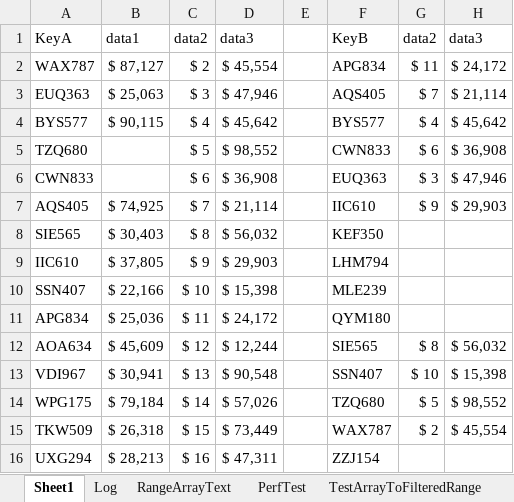
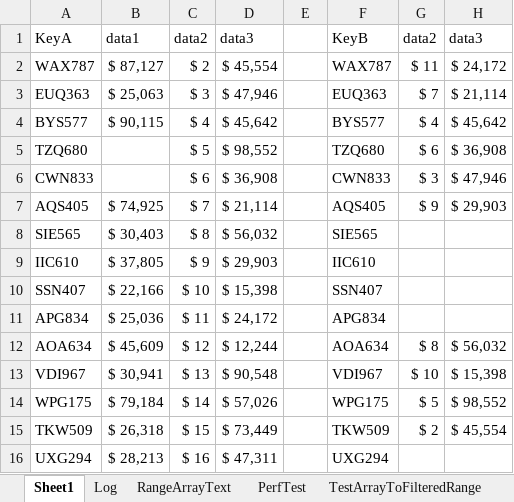
Before and after one commit to ceybers/excel-table-transfer, an Excel workbook: Development.xlsm, sheet Sheet1, drawn as a sheet; only a part is shown; values as stored, in another font and other column widths than the file's, no borders; charts and pictures and conditional formats and table styles not drawn; the diff names each change by its address in the sheet, - before the commit and + after, or states it on an @@ line.

```diff
--- a/Development.xlsm (sheet Sheet1)
+++ b/Development.xlsm (sheet Sheet1)
-F2: APG834
+F2: WAX787
-F3: AQS405
+F3: EUQ363
-F5: CWN833
+F5: TZQ680
-F6: EUQ363
+F6: CWN833
-F7: IIC610
+F7: AQS405
-F8: KEF350
+F8: SIE565
-F9: LHM794
+F9: IIC610
-F10: MLE239
+F10: SSN407
-F11: QYM180
+F11: APG834
-F12: SIE565
+F12: AOA634
-F13: SSN407
+F13: VDI967
-F14: TZQ680
+F14: WPG175
-F15: WAX787
+F15: TKW509
-F16: ZZJ154
+F16: UXG294
```
Also changed, not shown: sheet PerfTest, 19 other files.
